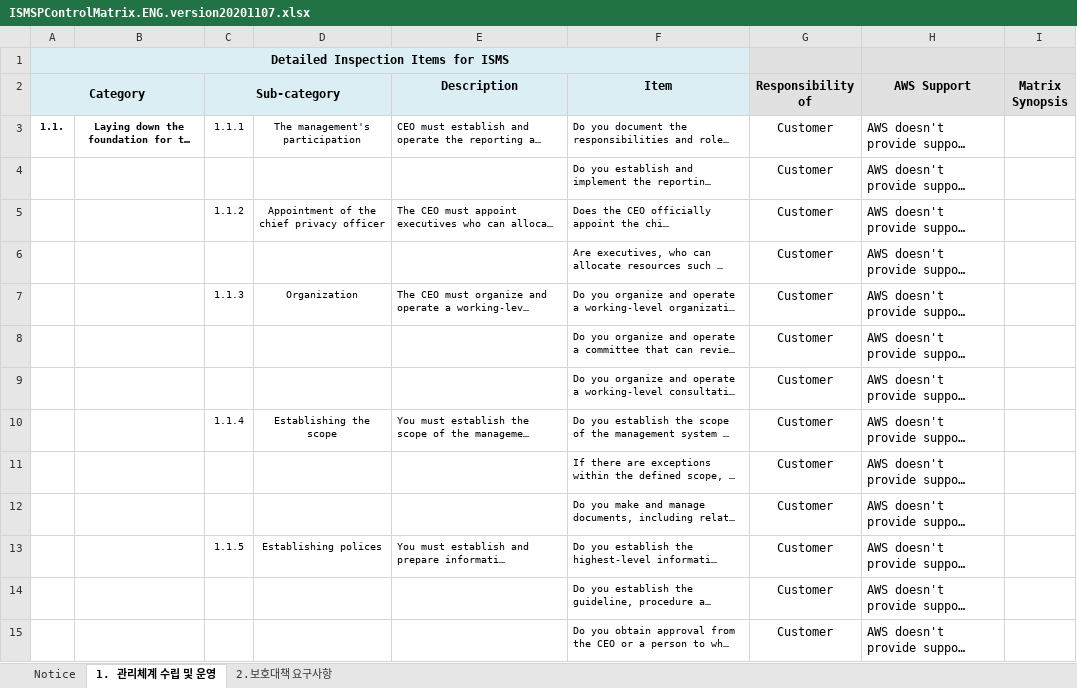
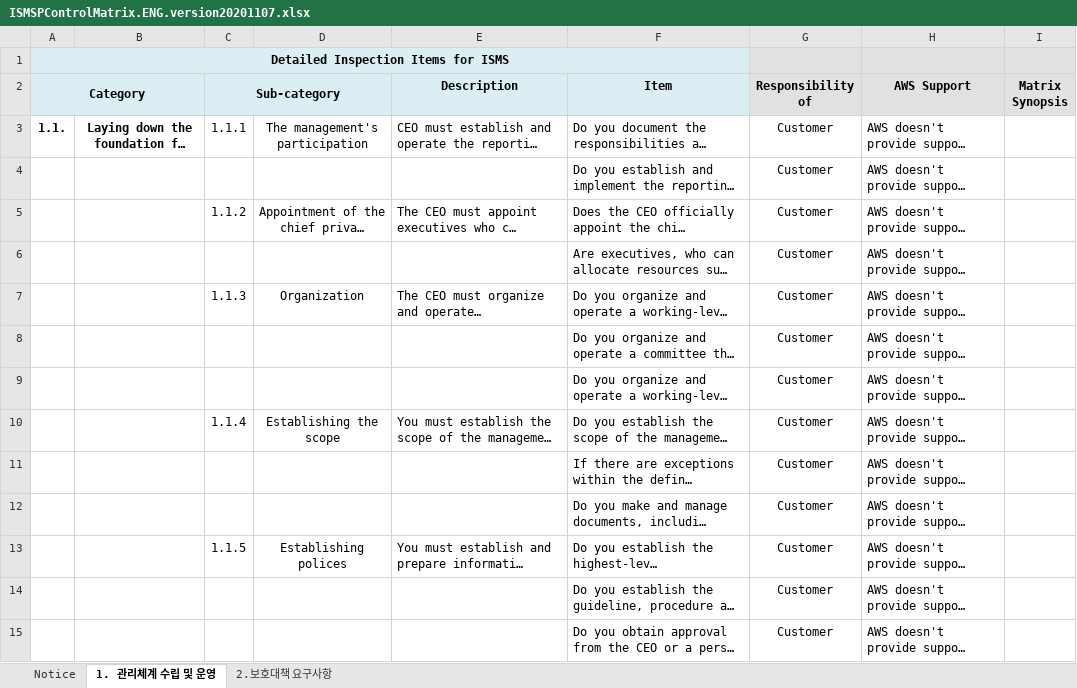
Before and after one commit to woojinan/quickstart-korea-isms-p, an Excel workbook: landing/assets/ISMSPControlMatrix.ENG.version20201107.xlsx, sheet 1. 관리체계 수립 및 운영, drawn as a sheet; only a part is shown; long unchanged cells end in …; values as stored, in another font and other column widths than the file's, no borders; the diff covers the shown part only; the diff names each change by its address in the sheet, - before the commit and + after, or states it on an @@ line.

```diff
--- a/landing/assets/ISMSPControlMatrix.ENG.version20201107.xlsx (sheet 1. 관리체계 수립 및 운영)
+++ b/landing/assets/ISMSPControlMatrix.ENG.version20201107.xlsx (sheet 1. 관리체계 수립 및 운영)
@@ A3:F3 text size: larger @@
@@ F4 text size: larger @@
@@ C5:F5 text size: larger @@
@@ F6 text size: larger @@
@@ C7:F7 text size: larger @@
@@ F8:F9 text size: larger @@
@@ C10:F10 text size: larger @@
@@ F11:F12 text size: larger @@
@@ C13:F13 text size: larger @@
@@ F14:F15 text size: larger @@
```
Also changed, not shown: cell formats elsewhere in this sheet, sheet 2.보호대책 요구사항, sheet Notice, landing/assets/ISMSPControlMatrix.KR.version20201107.xlsx.
